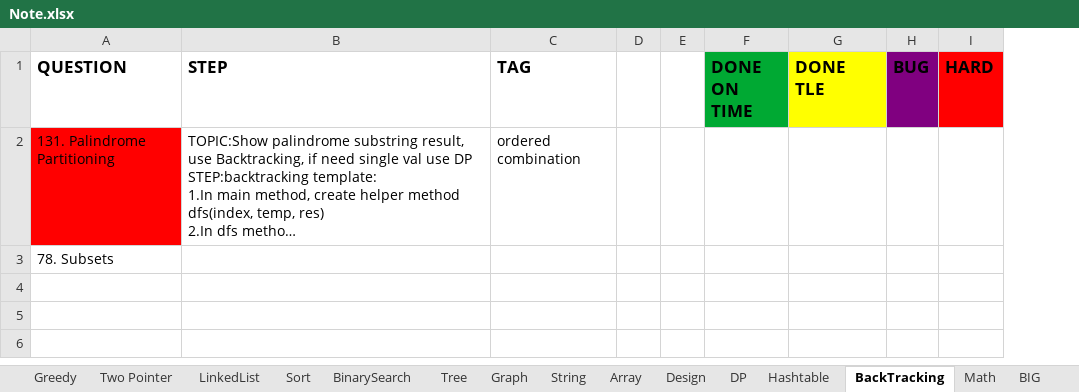
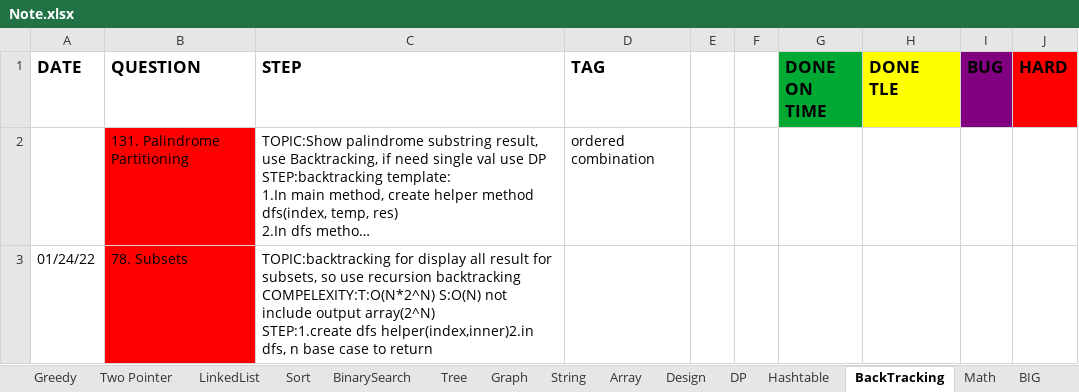
Before and after one commit to yuchangrachel/algorithm, an Excel workbook: Note.xlsx, sheet BackTracking, drawn as a sheet; long unchanged cells end in …; values as stored, in another font and other column widths than the file's, no borders; 2 other sheets too large or unreadable and not compared; addresses are those after the commit; ↵ is a line break in a cell; the diff names each change by its address in the sheet, - before the commit and + after, or states it on an @@ line.

```diff
--- a/Note.xlsx (sheet BackTracking)
+++ b/Note.xlsx (sheet BackTracking)
+column A (DATE), row 3: 01/24/22
-B3 fill: none
+B3 fill: #FF0000
-C3 (STEP): (empty)
+C3 (STEP): TOPIC:backtracking for display all result for subsets, so use recursion backtracking ↵ COMPELEXITY:T:O(N*2^N) S:O(N) not include output array(2^N) ↵ STEP:1.create dfs helper(index,inner)2.in dfs, n base case to return
```
Also changed, not shown: sheet Graph, sheet Array, sheet BIG, other sheet tabs, 4 other files.
